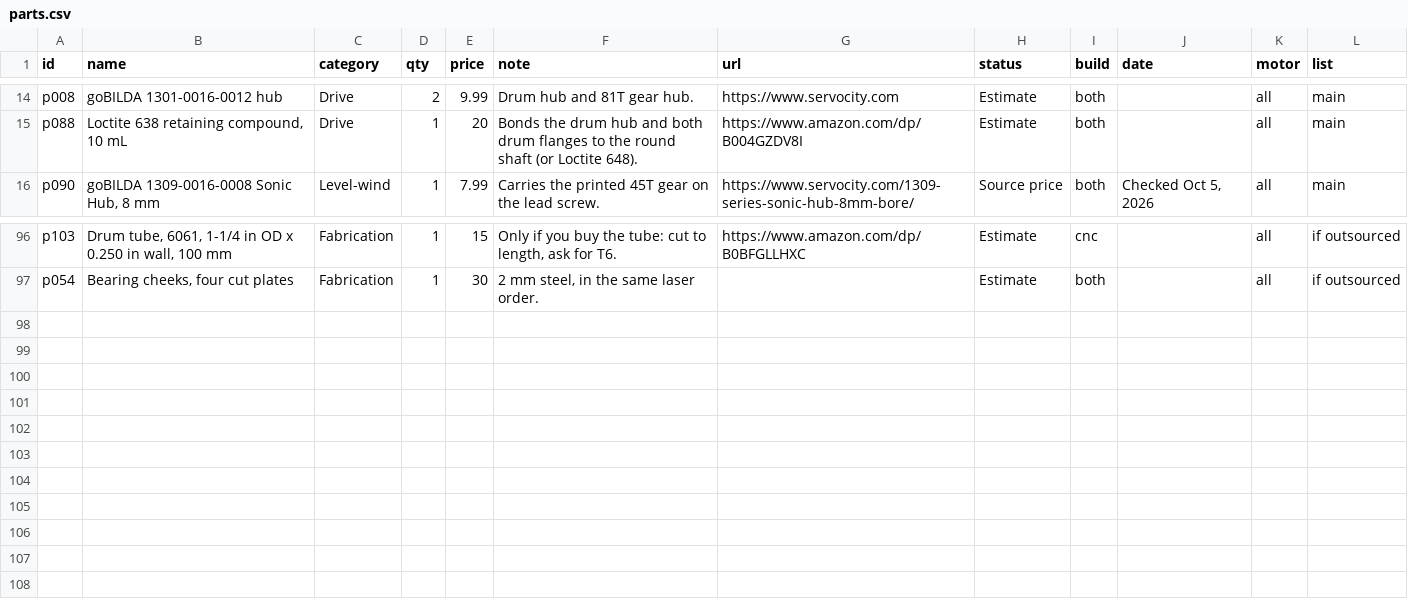
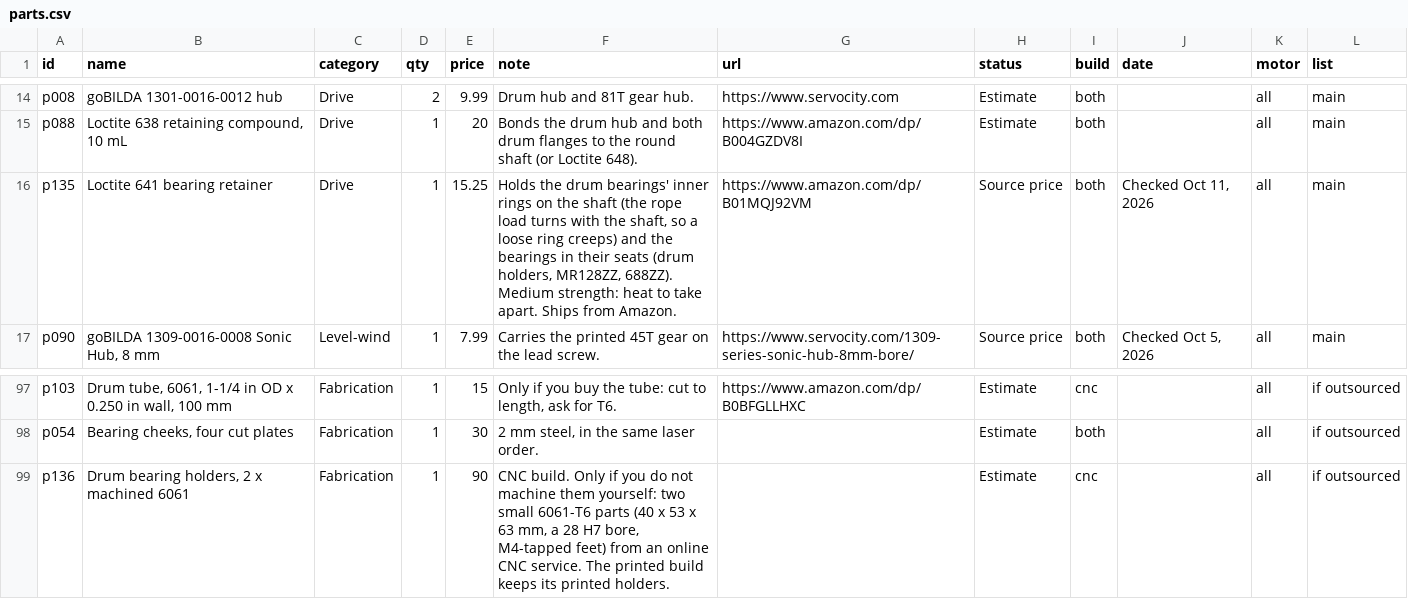
Before and after one commit to TrentIndeed/kinetiqgym, a CSV file: site/data/parts.csv, drawn as a sheet; only a part is shown, gaps mark what is left out.

```diff
--- a/site/data/parts.csv
+++ b/site/data/parts.csv
@@ -15,2 +15,3 @@ p008,goBILDA 1301-0016-0012 hub,Drive,2,9.99,Drum hub and 81T gear hub.,https://
 p088,"Loctite 638 retaining compound, 10 mL",Drive,1,20,Bonds the drum hub and both drum flanges to the round shaft (or Loctite 648).,https://www.amazon.com/dp/B004GZDV8I,Estimate,both,,all,main
+p135,Loctite 641 bearing retainer,Drive,1,15.25,"Holds the drum bearings' inner rings on the shaft (the rope load turns with the shaft, so a loose ring creeps) and the bearings in their seats (drum holders, MR128ZZ, 688ZZ). Medium strength: heat to take apart. Ships from Amazon.",https://www.amazon.com/dp/B01MQJ92VM,Source price,both,"Checked Oct 11, 2026",all,main
 p090,"goBILDA 1309-0016-0008 Sonic Hub, 8 mm",Level-wind,1,7.99,Carries the printed 45T gear on the lead screw.,https://www.servocity.com/1309-series-sonic-hub-8mm-bore/,Source price,both,"Checked Oct 5, 2026",all,main
@@ -97 +98,2 @@ p103,"Drum tube, 6061, 1-1/4 in OD x 0.250 in wall, 100 mm",Fabrication,1,15,"On
 p054,"Bearing cheeks, four cut plates",Fabrication,1,30,"2 mm steel, in the same laser order.",,Estimate,both,,all,if outsourced
+p136,"Drum bearing holders, 2 x machined 6061",Fabrication,1,90,"CNC build. Only if you do not machine them yourself: two small 6061-T6 parts (40 x 53 x 63 mm, a 28 H7 bore, M4-tapped feet) from an online CNC service. The printed build keeps its printed holders.",,Estimate,cnc,,all,if outsourced
```
Also changed, not shown: 1 other file.
